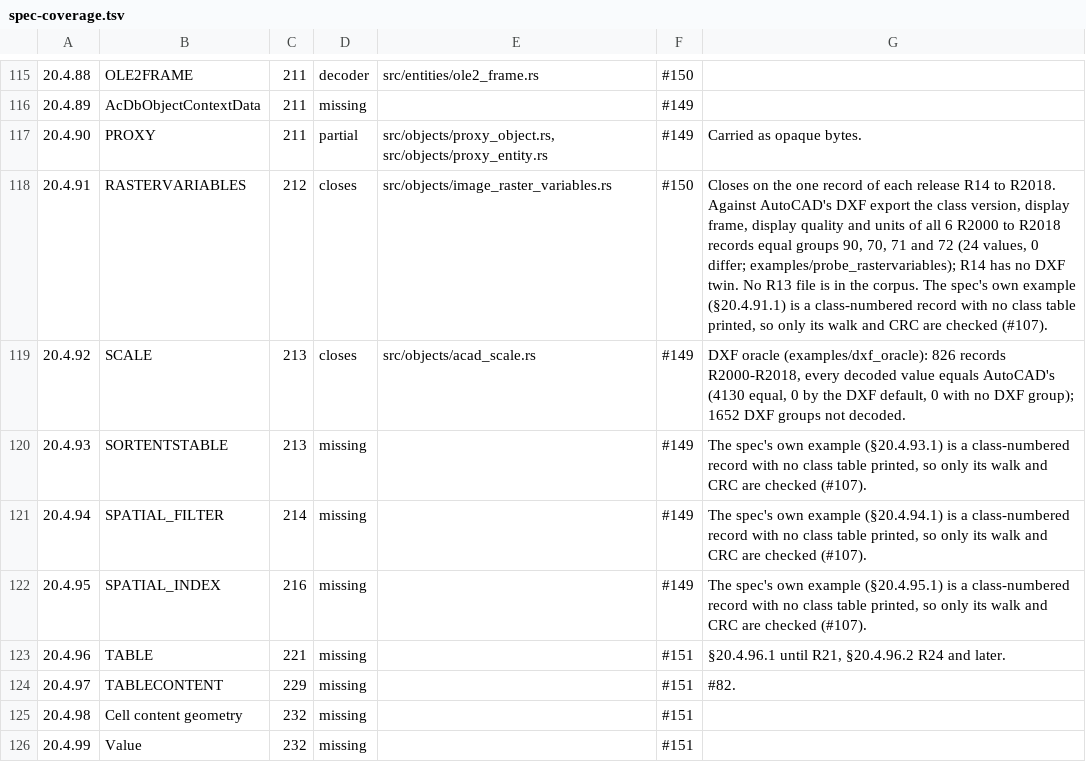
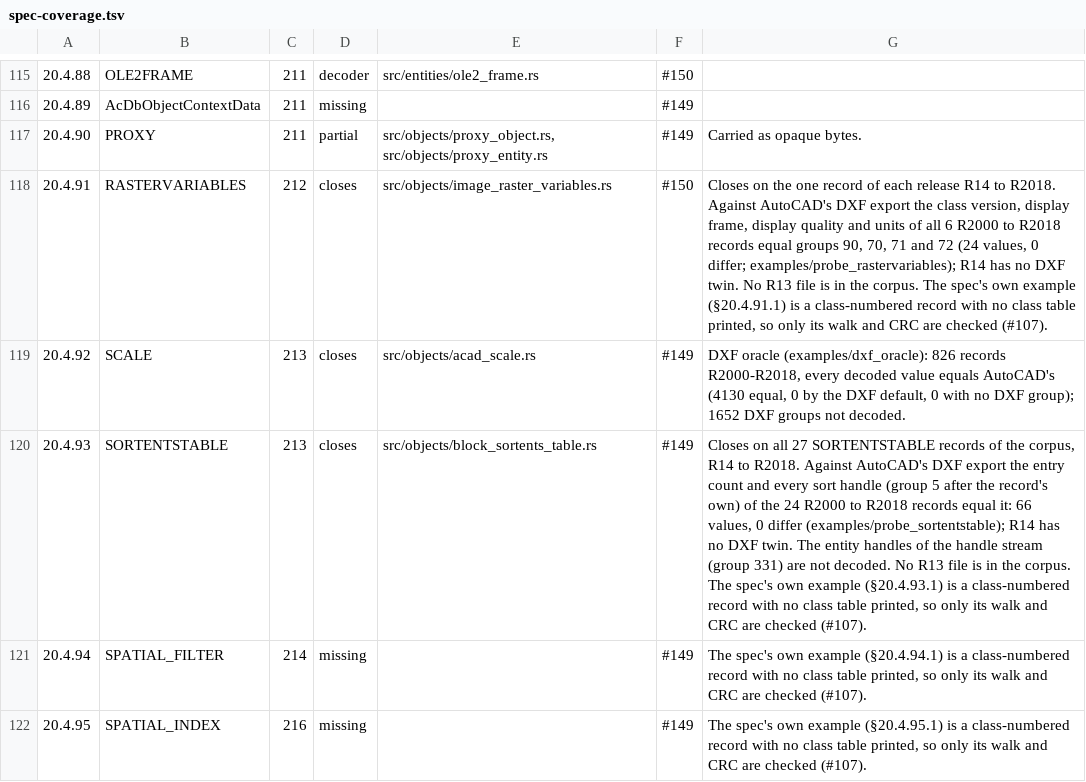
Before and after one commit to DrunkOnJava/dwg-rs, a TSV file: docs/data/spec-coverage.tsv, drawn as a sheet; only a part is shown, gaps mark what is left out; the shorter side is filled out with more unchanged rows.

Commit message:
feat(objects): decode SORTENTSTABLE from §20.4.93 (#149) (#307)
* feat(objects): decode SORTENTSTABLE from §20.4.93 (#149)

The draw-order table is a BL entry count and that many code-0 sort handles
in the data stream. The dispatcher had no class-name arm for it, so all 27
records of the corpus were skipped; all 27 close on their data-stream
boundary from R14 to R2018.

Against AutoCAD's DXF export (R2000 to R2018) the entry count and every sort
handle of the 24 records with a twin equal it: 66 values, none differing.

* docs(arch): say only what the SORTENTSTABLE census shows

* refactor(objects): name the module block_sortents_table so its entry in the list sits apart from its siblings' (rustfmt sorts the list)

* fix(examples): carry the one harness file every probe of this lane shares, so the copies merge in any order

* docs(architecture): renumber the new section (7x->7ag) after the sections main added

```diff
--- a/docs/data/spec-coverage.tsv
+++ b/docs/data/spec-coverage.tsv
@@ -119,3 +119,3 @@
 20.4.92	SCALE	213	closes	src/objects/acad_scale.rs	#149	DXF oracle (examples/dxf_oracle): 826 records R2000-R2018, every decoded value equals AutoCAD's (4130 equal, 0 by the DXF default, 0 with no DXF group); 1652 DXF groups not decoded.
-20.4.93	SORTENTSTABLE	213	missing		#149	The spec's own example (§20.4.93.1) is a class-numbered record with no class table printed, so only its walk and CRC are checked (#107).
+20.4.93	SORTENTSTABLE	213	closes	src/objects/block_sortents_table.rs	#149	Closes on all 27 SORTENTSTABLE records of the corpus, R14 to R2018. Against AutoCAD's DXF export the entry count and every sort handle (group 5 after the record's own) of the 24 R2000 to R2018 records equal it: 66 values, 0 differ (examples/probe_sortentstable); R14 has no DXF twin. The entity handles of the handle stream (group 331) are not decoded. No R13 file is in the corpus. The spec's own example (§20.4.93.1) is a class-numbered record with no class table printed, so only its walk and CRC are checked (#107).
 20.4.94	SPATIAL_FILTER	214	missing		#149	The spec's own example (§20.4.94.1) is a class-numbered record with no class table printed, so only its walk and CRC are checked (#107).
```
Also changed, not shown: tools/corpus/baseline.tsv, 6 other files.
